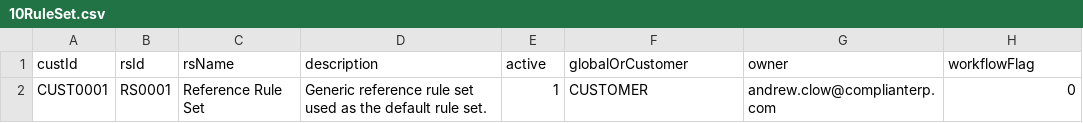
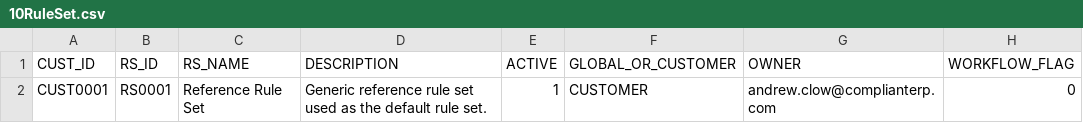
Before and after one commit to complianterp/sandpit, a CSV file: core_db/Ruleset/src/10RuleSet.csv, drawn as a sheet.

```diff
--- a/core_db/Ruleset/src/10RuleSet.csv
+++ b/core_db/Ruleset/src/10RuleSet.csv
@@ -1,2 +1,2 @@
-custId,rsId,rsName,description,active,globalOrCustomer,owner,workflowFlag
+CUST_ID,RS_ID,RS_NAME,DESCRIPTION,ACTIVE,GLOBAL_OR_CUSTOMER,OWNER,WORKFLOW_FLAG
 CUST0001,RS0001,Reference Rule Set,Generic reference rule set used as the default rule set. ,1,CUSTOMER,andrew.clow@complianterp.com,0
```
Also changed, not shown: core_db/Ruleset/src/11Activity.csv, core_db/Ruleset/src/13ActAuth.csv, 19 other files.
